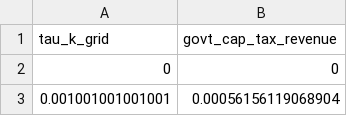
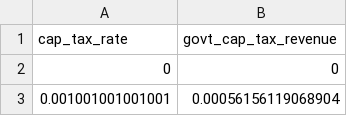
Before and after one commit to svantewold/quant-macro-ps2, a CSV file: data/processed/laffer_curve.csv, drawn as a sheet; only a part is shown.

Commit message:
Add laffer curve data for plotting and finish plot

```diff
--- a/data/processed/laffer_curve.csv
+++ b/data/processed/laffer_curve.csv
@@ -1,2 +1,2 @@
-tau_k_grid,govt_cap_tax_revenue
+cap_tax_rate,govt_cap_tax_revenue
 0,0
```
Also changed, not shown: 2 other files.
